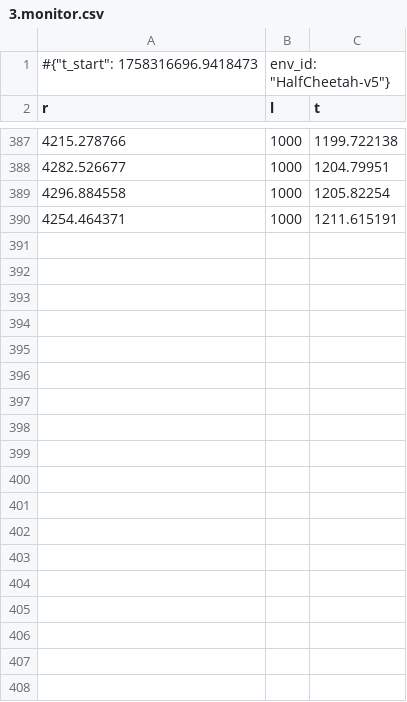
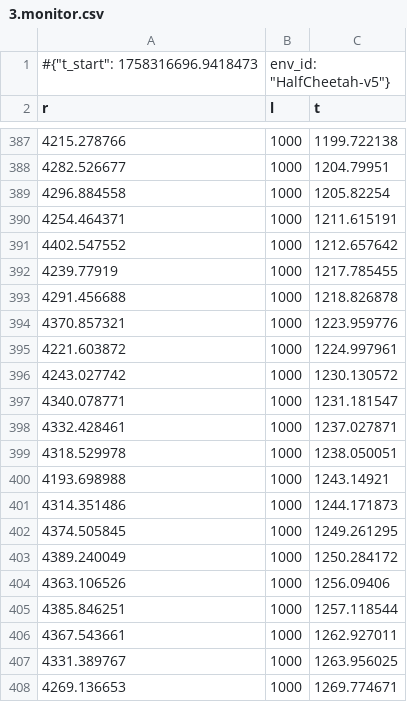
Before and after one commit to Duchstf/KAN-FPGA, a CSV file: benchmarks/RL/logs_mlp/3.monitor.csv, drawn as a sheet; only a part is shown, gaps mark what is left out; the diff covers the shown part only; the diff names each change by its address in the sheet, - before the commit and + after, or states it on an @@ line.

```diff
--- a/benchmarks/RL/logs_mlp/3.monitor.csv
+++ b/benchmarks/RL/logs_mlp/3.monitor.csv
+row 391: 4402.547552 | 1000 | 1212.657642
+row 392: 4239.77919 | 1000 | 1217.785455
+row 393: 4291.456688 | 1000 | 1218.826878
+row 394: 4370.857321 | 1000 | 1223.959776
+row 395: 4221.603872 | 1000 | 1224.997961
+row 396: 4243.027742 | 1000 | 1230.130572
+row 397: 4340.078771 | 1000 | 1231.181547
+row 398: 4332.428461 | 1000 | 1237.027871
+row 399: 4318.529978 | 1000 | 1238.050051
+row 400: 4193.698988 | 1000 | 1243.14921
+row 401: 4314.351486 | 1000 | 1244.171873
+row 402: 4374.505845 | 1000 | 1249.261295
+row 403: 4389.240049 | 1000 | 1250.284172
+row 404: 4363.106526 | 1000 | 1256.09406
+row 405: 4385.846251 | 1000 | 1257.118544
+row 406: 4367.543661 | 1000 | 1262.927011
+row 407: 4331.389767 | 1000 | 1263.956025
+row 408: 4269.136653 | 1000 | 1269.774671
```
Also changed, not shown: 30 added rows elsewhere in this file, benchmarks/RL/logs_mlp/0.monitor.csv, benchmarks/RL/logs_mlp/1.monitor.csv, 6 other files.
